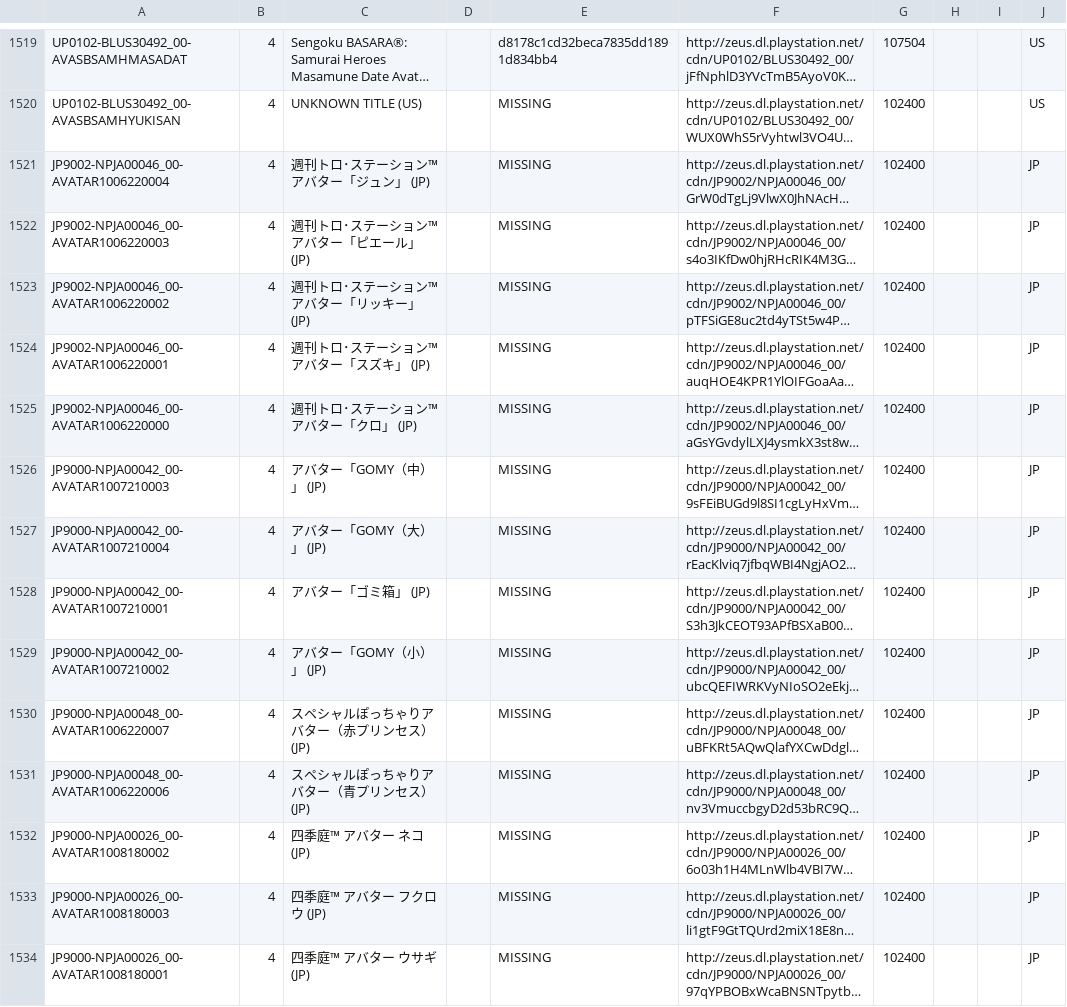
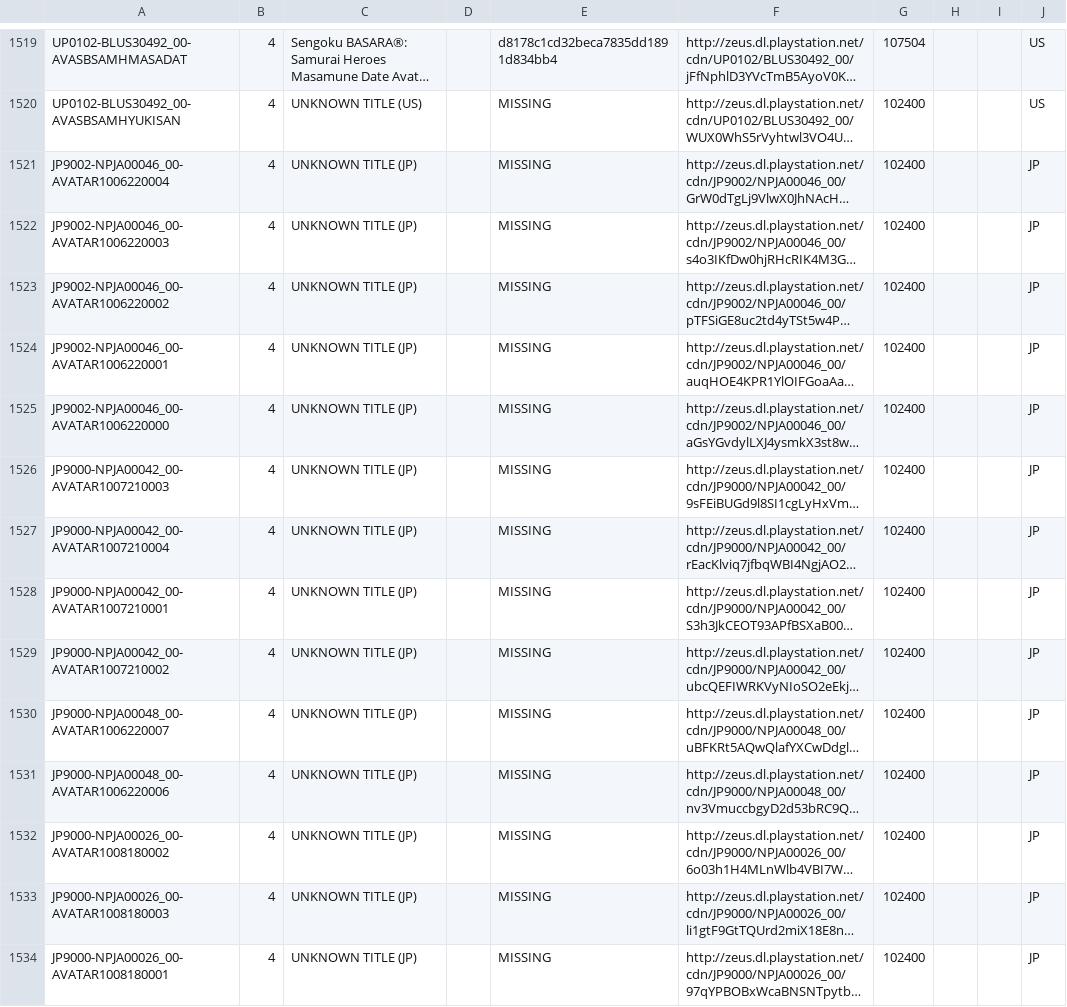
Before and after one commit to jy95/pkgi-ps3-nopaystation, a CSV file: output/pkgi_avatars_pending.csv, drawn as a sheet; only a part is shown, gaps mark what is left out; long unchanged cells end in …; the diff covers the shown part only; the diff names each change by its address in the sheet, - before the commit and + after, or states it on an @@ line.

```diff
--- a/output/pkgi_avatars_pending.csv
+++ b/output/pkgi_avatars_pending.csv
-C1521: 週刊トロ･ステーション™ アバター「ジュン」 (JP)
+C1521: UNKNOWN TITLE (JP)
-C1522: 週刊トロ･ステーション™ アバター「ピエール」 (JP)
+C1522: UNKNOWN TITLE (JP)
-C1523: 週刊トロ･ステーション™ アバター「リッキー」 (JP)
+C1523: UNKNOWN TITLE (JP)
-C1524: 週刊トロ･ステーション™ アバター「スズキ」 (JP)
+C1524: UNKNOWN TITLE (JP)
-C1525: 週刊トロ･ステーション™ アバター「クロ」 (JP)
+C1525: UNKNOWN TITLE (JP)
-C1526: アバター「GOMY（中）」 (JP)
+C1526: UNKNOWN TITLE (JP)
-C1527: アバター「GOMY（大）」 (JP)
+C1527: UNKNOWN TITLE (JP)
-C1528: アバター「ゴミ箱」 (JP)
+C1528: UNKNOWN TITLE (JP)
-C1529: アバター「GOMY（小）」 (JP)
+C1529: UNKNOWN TITLE (JP)
-C1530: スペシャルぽっちゃりアバター（赤プリンセス） (JP)
+C1530: UNKNOWN TITLE (JP)
-C1531: スペシャルぽっちゃりアバター（青プリンセス） (JP)
+C1531: UNKNOWN TITLE (JP)
-C1532: 四季庭™ アバター ネコ (JP)
+C1532: UNKNOWN TITLE (JP)
-C1533: 四季庭™ アバター フクロウ (JP)
+C1533: UNKNOWN TITLE (JP)
-C1534: 四季庭™ アバター ウサギ (JP)
+C1534: UNKNOWN TITLE (JP)
```
Also changed, not shown: 105 edited cells elsewhere in this file, input/pending_PS3_AVATARS.tsv, input/pending_PS3_THEMES.tsv, 6 other files.
